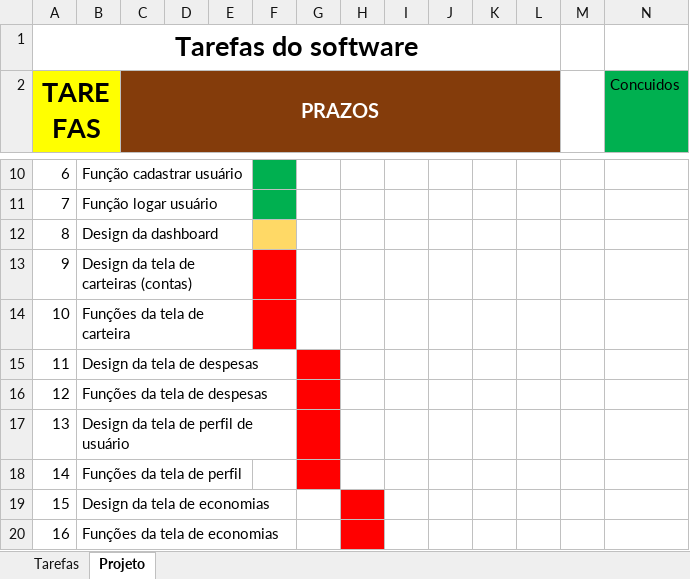
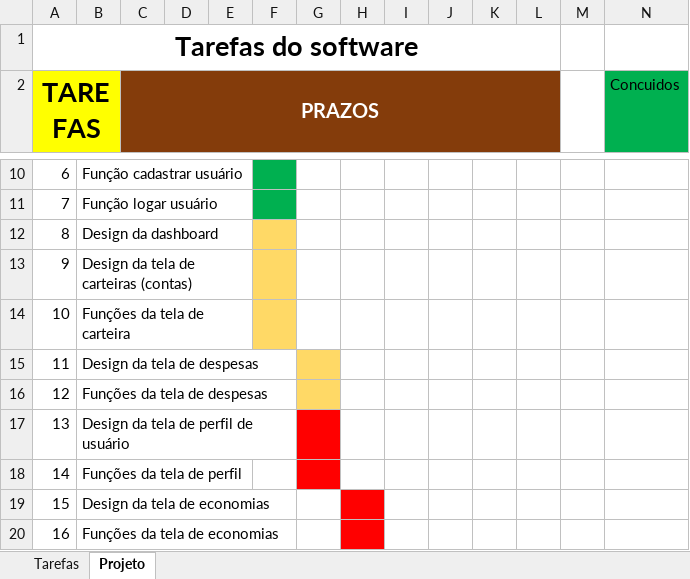
Before and after one commit to jotavital/Controle-de-Despesas, an Excel workbook: docs/cronograma editavel.xlsx, sheet Projeto, drawn as a sheet; only a part is shown, gaps mark what is left out; values as stored, in another font and other column widths than the file's, no borders; the diff names each change by its address in the sheet, - before the commit and + after, or states it on an @@ line.

```diff
--- a/docs/cronograma editavel.xlsx (sheet Projeto)
+++ b/docs/cronograma editavel.xlsx (sheet Projeto)
-F13:F14 fill: #FF0000
+F13:F14 fill: #FFD966
-G15:G16 fill: #FF0000
+G15:G16 fill: #FFD966
```
Also changed, not shown: sheet Tarefas.
